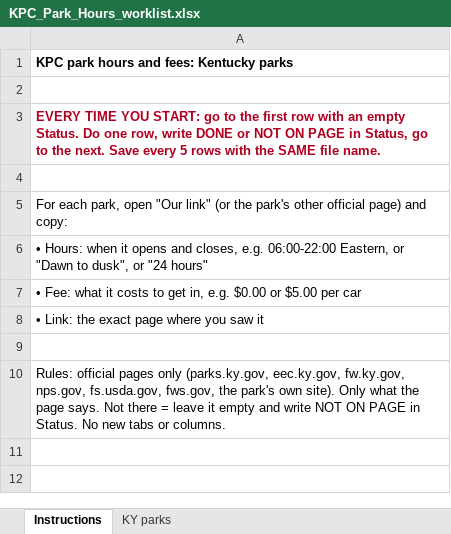
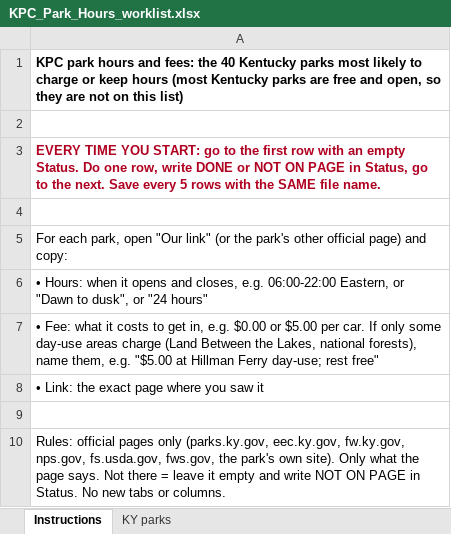
Before and after one commit to KentuckyPortableClub/KPC-Links, an Excel workbook: .claude/build/research/KPC_Park_Hours_worklist.xlsx, sheet Instructions, drawn as a sheet; values as stored, in another font and other column widths than the file's, no borders; the diff names each change by its address in the sheet, - before the commit and + after, or states it on an @@ line.

```diff
--- a/.claude/build/research/KPC_Park_Hours_worklist.xlsx (sheet Instructions)
+++ b/.claude/build/research/KPC_Park_Hours_worklist.xlsx (sheet Instructions)
-A1: …and fees: Kentucky parks
+A1: …and fees: the 40 Kentucky parks most likely to charge or keep hours (most Kentucky parks are free and open, so they are not on this list)
-A7: …$5.00 per car
+A7: …$5.00 per car. If only some day-use areas charge (Land Between the Lakes, national forests), name them, e.g. "$5.00 at Hillman Ferry day-use; rest free"
```
Also changed, not shown: sheet KY parks, 1 other file.
